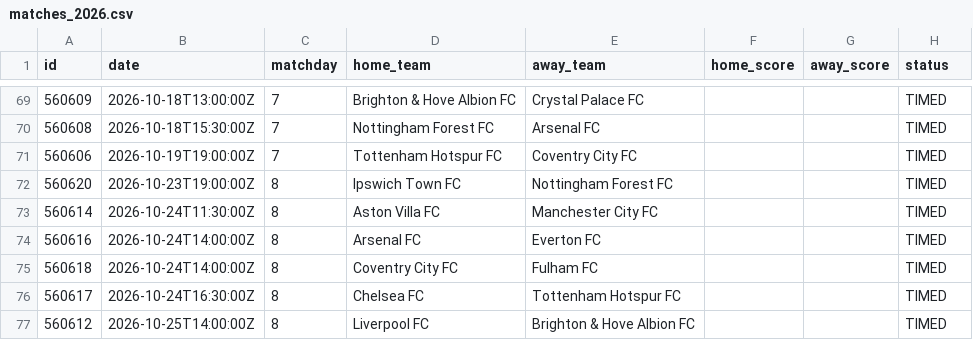
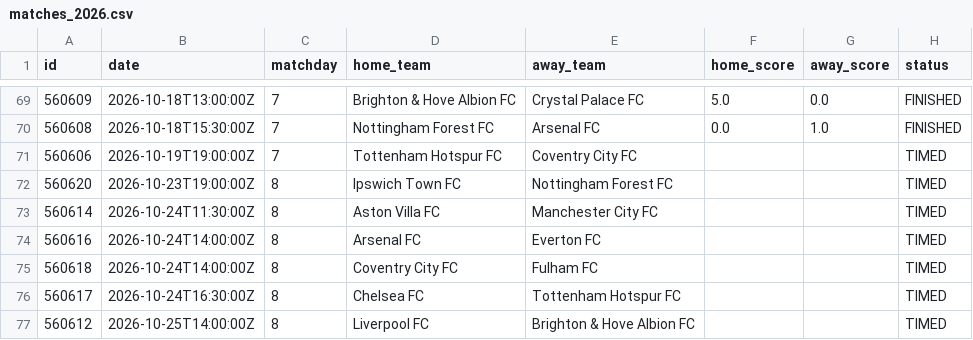
Before and after one commit to AlejandroChavezA/MML-Premier, a CSV file: data/matches_2026.csv, drawn as a sheet; only a part is shown, gaps mark what is left out; the diff covers the shown part only.

```diff
--- a/data/matches_2026.csv
+++ b/data/matches_2026.csv
@@ -69,3 +69,3 @@ id,date,matchday,home_team,away_team,home_score,away_score,status
-560609,2026-10-18T13:00:00Z,7,Brighton & Hove Albion FC,Crystal Palace FC,,,TIMED
-560608,2026-10-18T15:30:00Z,7,Nottingham Forest FC,Arsenal FC,,,TIMED
+560609,2026-10-18T13:00:00Z,7,Brighton & Hove Albion FC,Crystal Palace FC,5.0,0.0,FINISHED
+560608,2026-10-18T15:30:00Z,7,Nottingham Forest FC,Arsenal FC,0.0,1.0,FINISHED
 560606,2026-10-19T19:00:00Z,7,Tottenham Hotspur FC,Coventry City FC,,,TIMED
```
Also changed, not shown: 51 edited cells elsewhere in this file, data/cleaned/matches_2026_cleaned.csv, data/cleaned/standings_2026_cleaned.csv, 21 other files.
